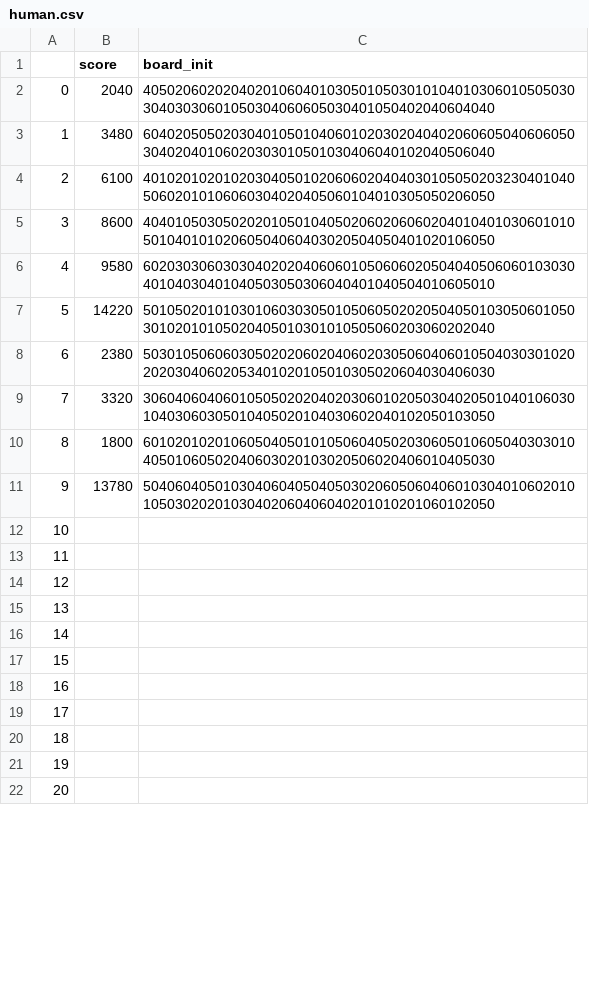
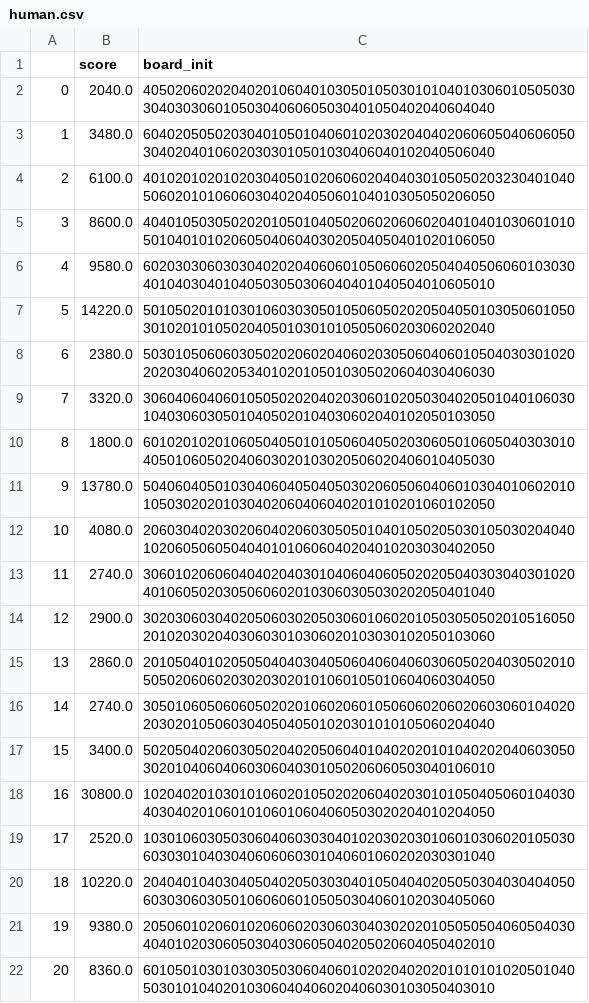
Before and after one commit to AlexisBnnft/CandyCrusher, a CSV file: human.csv, drawn as a sheet; only a part is shown; the diff covers the shown part only.

Commit message:
Human boards

```diff
--- a/human.csv
+++ b/human.csv
@@ -1,22 +1,22 @@
 ,score,board_init
-0,2040,40502060202040201060401030501050301010401030601050503030403030601050304060605030401050402040604040
-1,3480,60402050502030401050104060102030204040206060504060605030402040106020303010501030406040102040506040
-2,6100,40102010201020304050102060602040403010505020323040104050602010106060304020405060104010305050206050
-3,8600,40401050305020201050104050206020606020401040103060101050104010102060504060403020504050401020106050
-4,9580,60203030603030402020406060105060602050404050606010303040104030401040503050306040401040504010605010
-5,14220,50105020101030106030305010506050202050405010305060105030102010105020405010301010505060203060202040
-6,2380,50301050606030502020602040602030506040601050403030102020203040602053401020105010305020604030406030
-7,3320,30604060406010505020204020306010205030402050104010603010403060305010405020104030602040102050103050
-8,1800,60102010201060504050101050604050203060501060504030301040501060502040603020103020506020406010405030
-9,13780,50406040501030406040504050302060506040601030401060201010503020201030402060406040201010201060102050
-10,,
-11,,
-12,,
-13,,
-14,,
-15,,
-16,,
-17,,
-18,,
-19,,
-20,,
+0,2040.0,40502060202040201060401030501050301010401030601050503030403030601050304060605030401050402040604040
+1,3480.0,60402050502030401050104060102030204040206060504060605030402040106020303010501030406040102040506040
+2,6100.0,40102010201020304050102060602040403010505020323040104050602010106060304020405060104010305050206050
+3,8600.0,40401050305020201050104050206020606020401040103060101050104010102060504060403020504050401020106050
+4,9580.0,60203030603030402020406060105060602050404050606010303040104030401040503050306040401040504010605010
+5,14220.0,50105020101030106030305010506050202050405010305060105030102010105020405010301010505060203060202040
+6,2380.0,50301050606030502020602040602030506040601050403030102020203040602053401020105010305020604030406030
+7,3320.0,30604060406010505020204020306010205030402050104010603010403060305010405020104030602040102050103050
+8,1800.0,60102010201060504050101050604050203060501060504030301040501060502040603020103020506020406010405030
+9,13780.0,50406040501030406040504050302060506040601030401060201010503020201030402060406040201010201060102050
+10,4080.0,20603040203020604020603050501040105020503010503020404010206050605040401010606040204010203030402050
+11,2740.0,30601020606040402040301040604060502020504030304030102040106050203050606020103060305030202050401040
+12,2900.0,30203060304020506030205030601060201050305050201051605020102030204030603010306020103030102050103060
+13,2860.0,20105040102050504040304050604060406030605020403050201050502060602030203020101060105010604060304050
+14,2740.0,30501060506060502020106020601050606020602060306010402020302010506030405040501020301010105060204040
+15,3400.0,50205040206030502040205060401040202010104020204060305030201040604060306040301050206060503040106010
+16,30800.0,10204020103010106020105020206040203010105040506010403040304020106010106010604060503020204010204050
+17,2520.0,10301060305030604060303040102030203010601030602010503060303010403040606060301040601060202030301040
+18,10220.0,20404010403040504020503030401050404020505030403040405060303060305010606060105050304060102030405060
+19,9380.0,20506010206010206060203060304030202010505050406050403040401020306050304030605040205020604050402010
+20,8360.0,60105010301030305030604060102020402020101010102050104050301010402010306040406020406030103050403010
```
Also changed, not shown: 18 edited cells elsewhere in this file.
